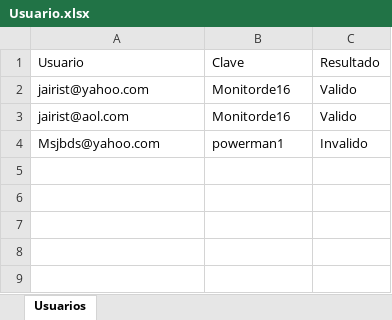
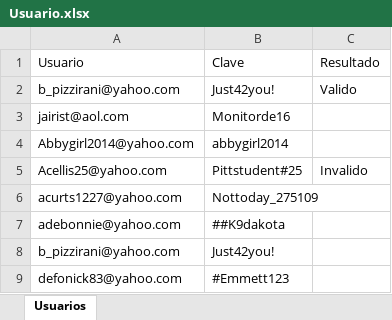
Before and after one commit to jairist/depuracion, an Excel workbook: depuracion/OUTPUT/Usuario.xlsx, sheet Usuarios, drawn as a sheet; values as stored, in another font and other column widths than the file's, no borders; removed rows and columns are numbered as before the commit, all else as after; the diff names each change by its address in the sheet, - before the commit and + after, or states it on an @@ line.

```diff
--- a/depuracion/OUTPUT/Usuario.xlsx (sheet Usuarios)
+++ b/depuracion/OUTPUT/Usuario.xlsx (sheet Usuarios)
-row 2: jairist@yahoo.com | Monitorde16 | Valido
+row 2: b_pizzirani@yahoo.com | Just42you! | Valido
-C3: Valido
+C3: (empty)
-row 4: Msjbds@yahoo.com | powerman1 | Invalido
+row 4: Abbygirl2014@yahoo.com | abbygirl2014
+row 5: Acellis25@yahoo.com | Pittstudent#25 | Invalido
+row 6: acurts1227@yahoo.com | Nottoday_275109
+row 7: adebonnie@yahoo.com | ##K9dakota
+row 8: b_pizzirani@yahoo.com | Just42you!
+row 9: defonick83@yahoo.com | #Emmett123
```
Also changed, not shown: 5 other files.
